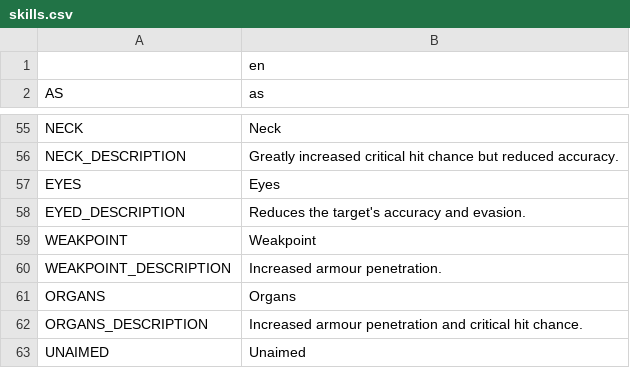
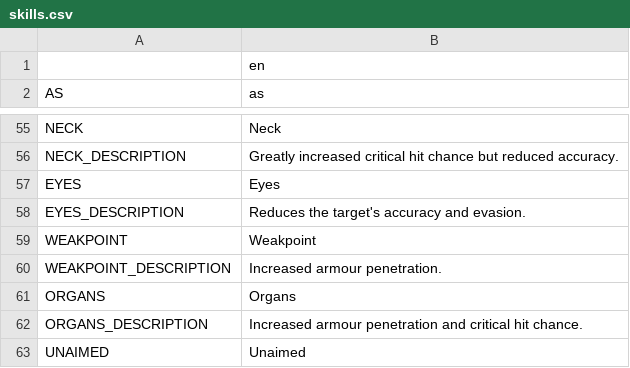
Before and after one commit to V-ktor/RNG-quest, a CSV file: translations/skills.csv, drawn as a sheet; only a part is shown, gaps mark what is left out.

```diff
--- a/translations/skills.csv
+++ b/translations/skills.csv
@@ -57,3 +57,3 @@ NECK_DESCRIPTION,"Greatly increased critical hit chance but reduced accuracy."
 EYES,Eyes
-EYED_DESCRIPTION,"Reduces the target's accuracy and evasion."
+EYES_DESCRIPTION,"Reduces the target's accuracy and evasion."
 WEAKPOINT,Weakpoint
```
Also changed, not shown: 4 other files.
